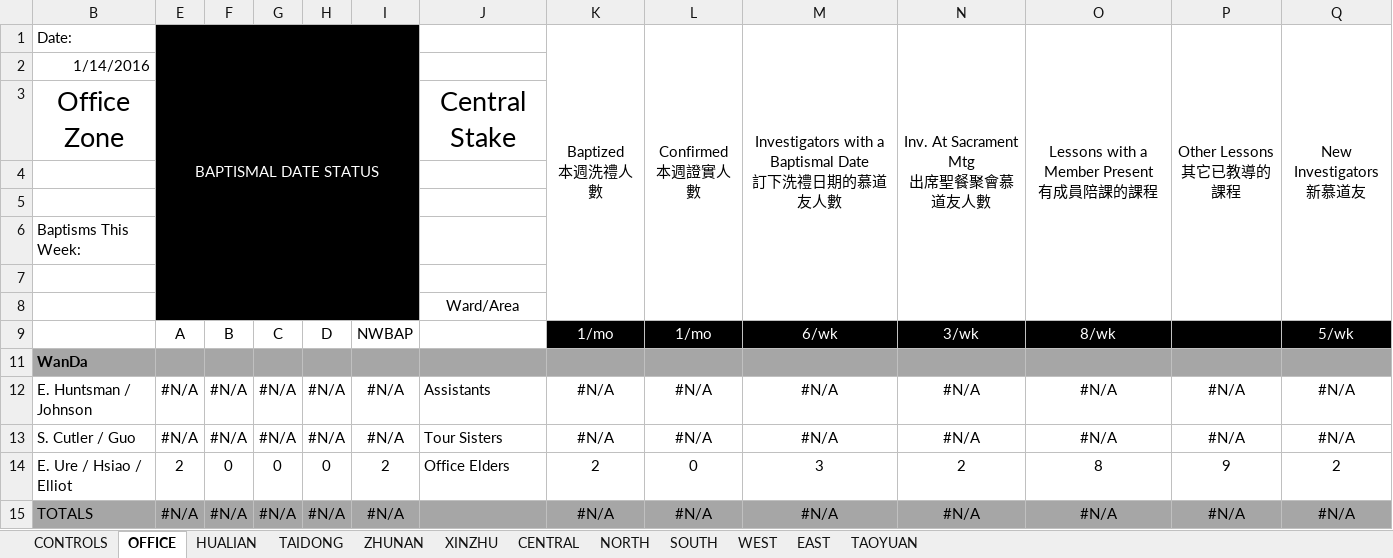
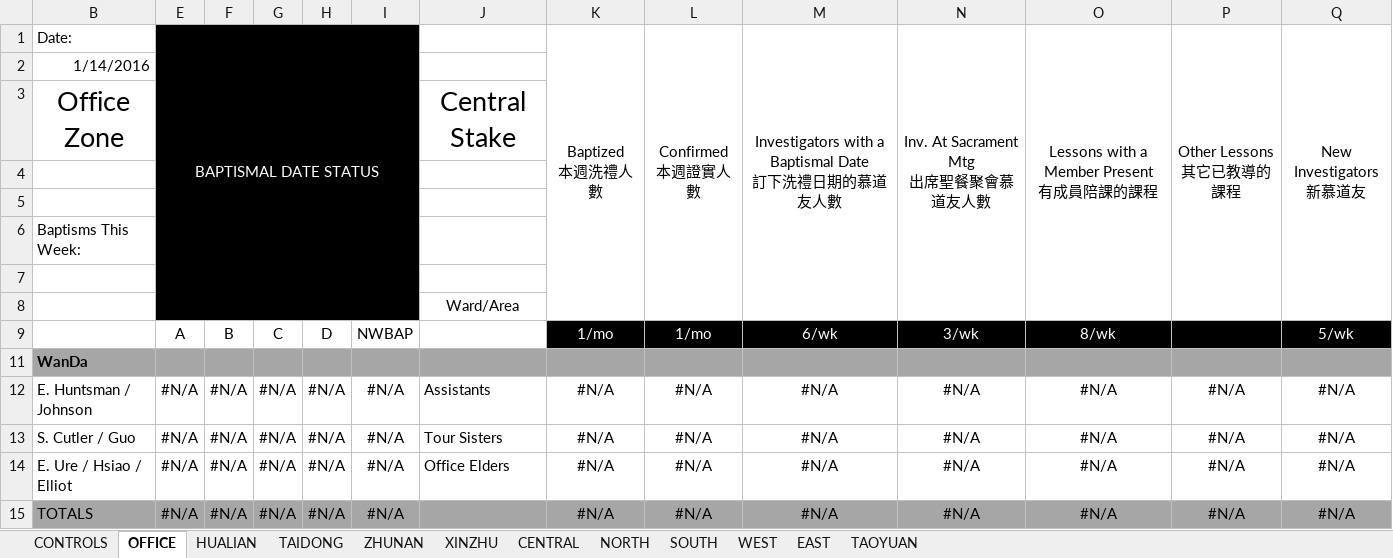
Before and after one commit to taiwantaipeimission/ARPS, an Excel workbook: report/Debug/report_sheet_new.xlsx, sheet OFFICE, drawn as a sheet; only a part is shown; values as stored, in another font and other column widths than the file's, no borders; conditional formats not drawn; removed rows and columns are numbered as before the commit, all else as after; rows hold the shown columns only; the diff names each change by its address in the sheet, - before the commit and + after, or states it on an @@ line.

```diff
--- a/report/Debug/report_sheet_new.xlsx (sheet OFFICE)
+++ b/report/Debug/report_sheet_new.xlsx (sheet OFFICE)
-row 14: E. Ure / Hsiao / Elliot | 2 | 0 | 0 | 0 | 2 | Office Elders | 2 | 0 | 3 | 2 | 8 | 9 | 2
+row 14: E. Ure / Hsiao / Elliot | #N/A | #N/A | #N/A | #N/A | #N/A | Office Elders | #N/A | #N/A | #N/A | #N/A | #N/A | #N/A | #N/A
```
Also changed, not shown: sheet EAST, sheet NORTH, sheet CENTRAL, sheet CONTROLS, hidden cells, 5 other files.
